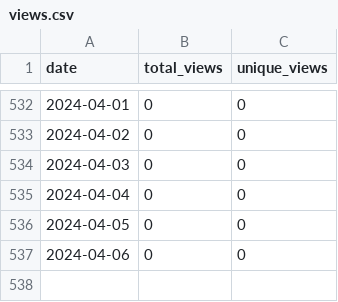
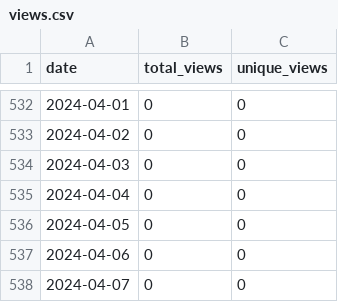
Before and after one commit to merrymitch/COMP3220, a CSV file: .traffic/views.csv, drawn as a sheet; only a part is shown, gaps mark what is left out; the diff names each change by its address in the sheet, - before the commit and + after, or states it on an @@ line.

```diff
--- a/.traffic/views.csv
+++ b/.traffic/views.csv
+row 538: 2024-04-07 | 0 | 0
```
Also changed, not shown: .traffic/clones.csv, 3 other files.
